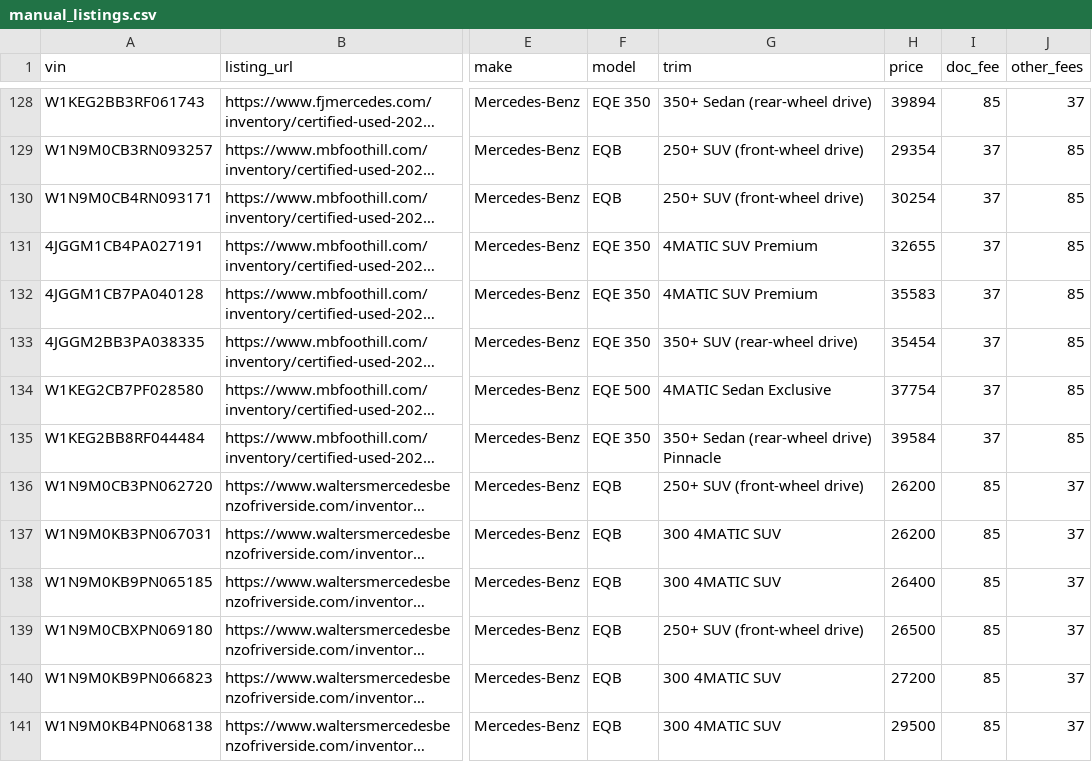
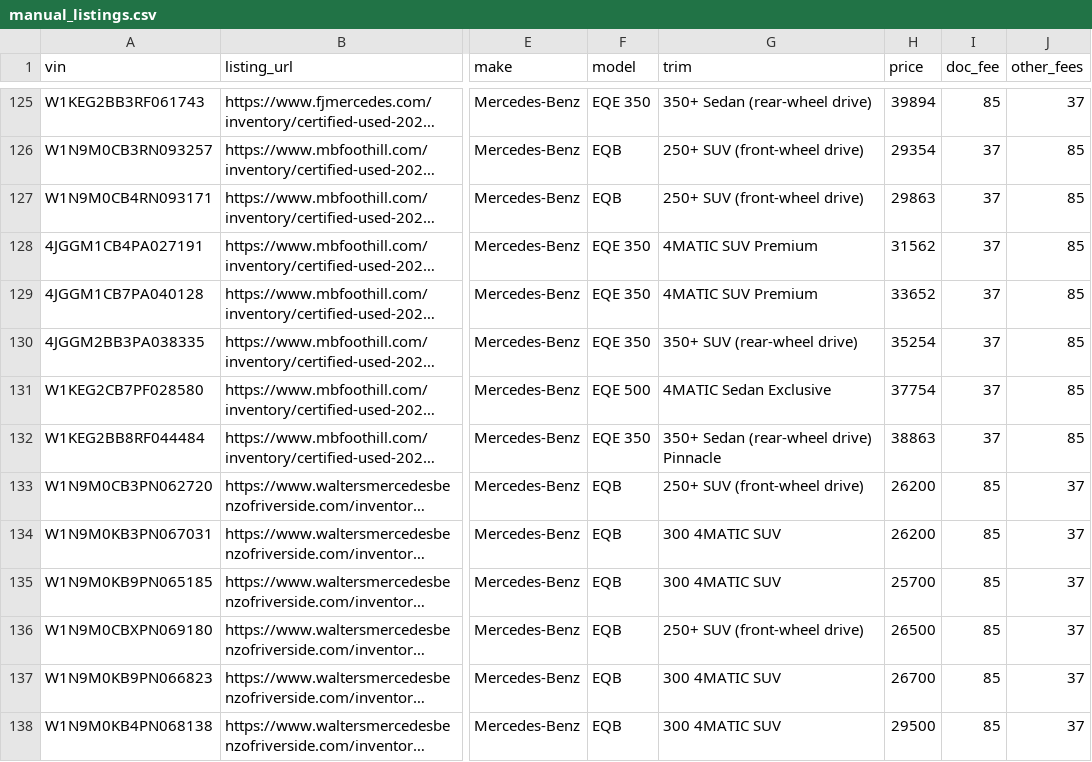
Before and after one commit to jhpdrbl/Car-finder-Ross, a CSV file: data/manual_listings.csv, drawn as a sheet; only a part is shown, gaps mark what is left out; long unchanged cells end in …; addresses are those after the commit; the diff covers the shown part only; the diff names each change by its address in the sheet, - before the commit and + after, or states it on an @@ line.

```diff
--- a/data/manual_listings.csv
+++ b/data/manual_listings.csv
-H127 (price): 30254
+H127 (price): 29863
-H128 (price): 32655
+H128 (price): 31562
-H129 (price): 35583
+H129 (price): 33652
-H130 (price): 35454
+H130 (price): 35254
-H132 (price): 39584
+H132 (price): 38863
-H135 (price): 26400
+H135 (price): 25700
-H137 (price): 27200
+H137 (price): 26700
```
Also changed, not shown: 4 removed rows and 15 edited cells elsewhere in this file, 6 other files.
